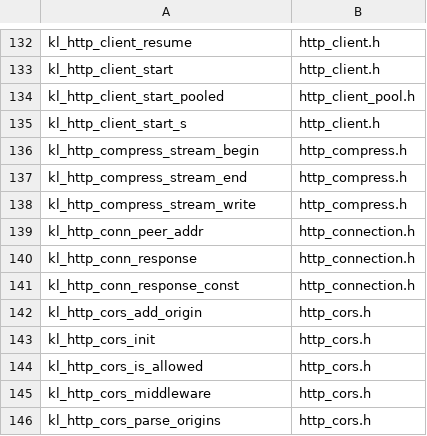
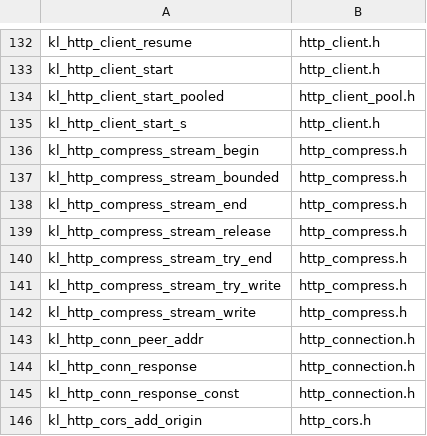
Before and after one commit to artalis-io/keel, a TSV file: docs/f2/public_functions.tsv, drawn as a sheet; only a part is shown, gaps mark what is left out; the shorter side is filled out with more unchanged rows; the diff names each change by its address in the sheet, - before the commit and + after, or states it on an @@ line.

```diff
--- a/docs/f2/public_functions.tsv
+++ b/docs/f2/public_functions.tsv
+row 137: kl_http_compress_stream_bounded | http_compress.h
+row 139: kl_http_compress_stream_release | http_compress.h
+row 140: kl_http_compress_stream_try_end | http_compress.h
+row 141: kl_http_compress_stream_try_write | http_compress.h
```
Also changed, not shown: docs/f2/function_coverage.tsv, 15 other files.
